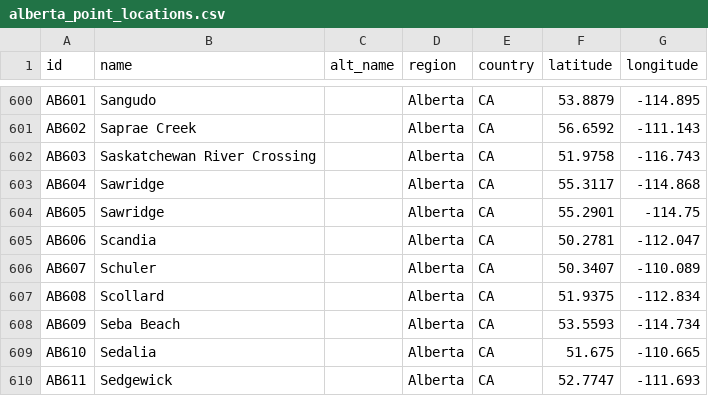
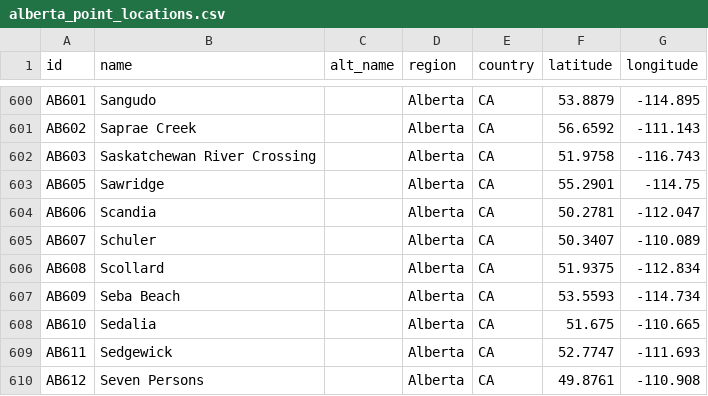
Before and after one commit to ua-snap/geospatial-vector-veracity, a CSV file: vector_data/point/alberta_point_locations.csv, drawn as a sheet; only a part is shown, gaps mark what is left out; the shorter side is filled out with more unchanged rows; the diff names each change by its address in the sheet, - before the commit and + after, or states it on an @@ line.

Commit message:
Remove Duplicate Sawridge AB604

```diff
--- a/vector_data/point/alberta_point_locations.csv
+++ b/vector_data/point/alberta_point_locations.csv
-row 603: AB604 | Sawridge |  | Alberta | CA | 55.3117 | -114.868
```
